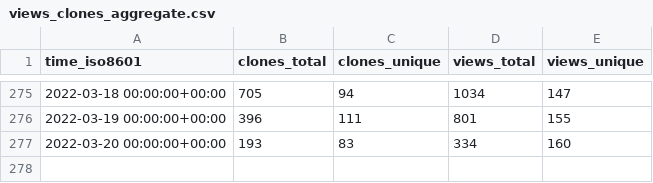
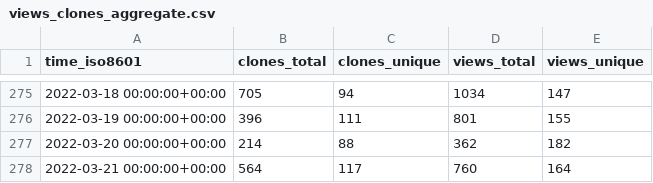
Before and after one commit to yusuf8989/starport, a CSV file: tendermint/starport/ghrs-data/views_clones_aggregate.csv, drawn as a sheet; only a part is shown, gaps mark what is left out.

```diff
--- a/tendermint/starport/ghrs-data/views_clones_aggregate.csv
+++ b/tendermint/starport/ghrs-data/views_clones_aggregate.csv
@@ -276,2 +276,3 @@ time_iso8601,clones_total,clones_unique,views_total,views_unique
 2022-03-19 00:00:00+00:00,396,111,801,155
-2022-03-20 00:00:00+00:00,193,83,334,160
+2022-03-20 00:00:00+00:00,214,88,362,182
+2022-03-21 00:00:00+00:00,564,117,760,164
```
Also changed, not shown: 1 other file.
